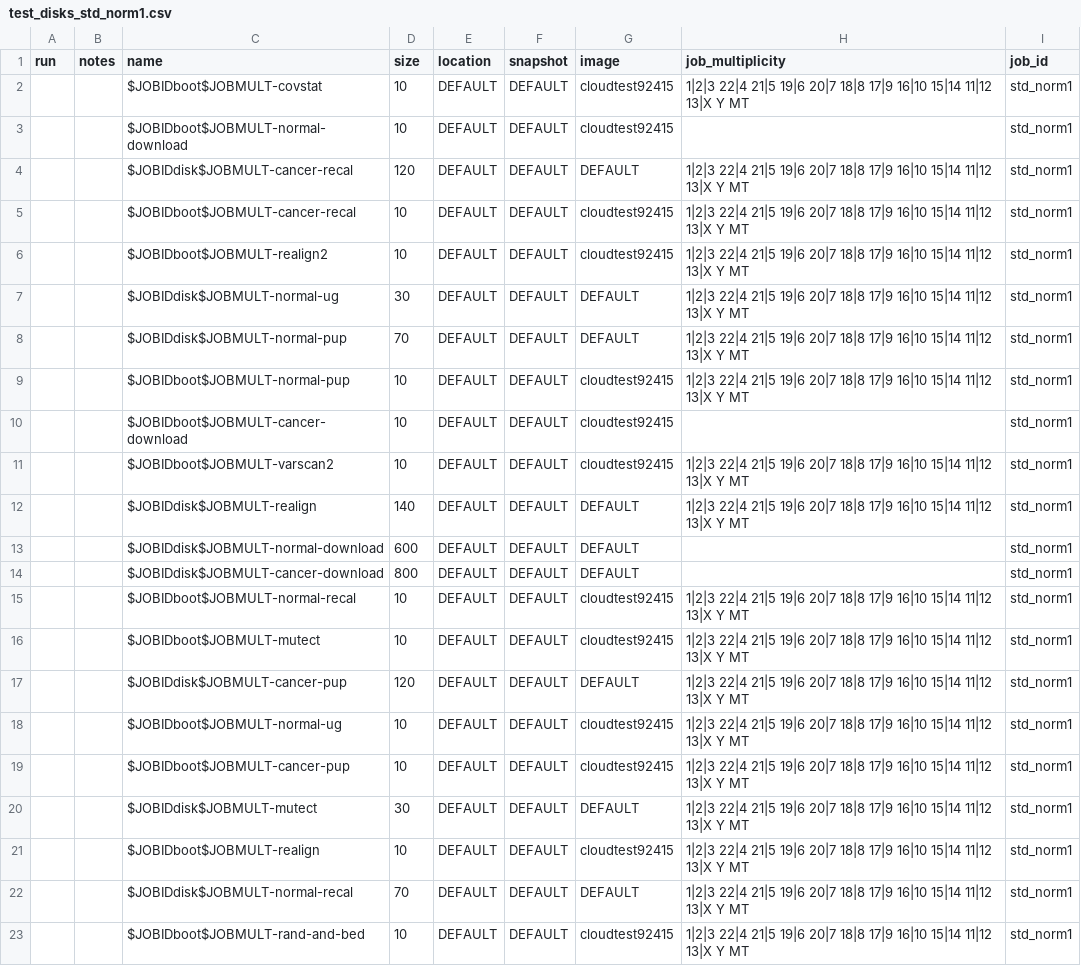
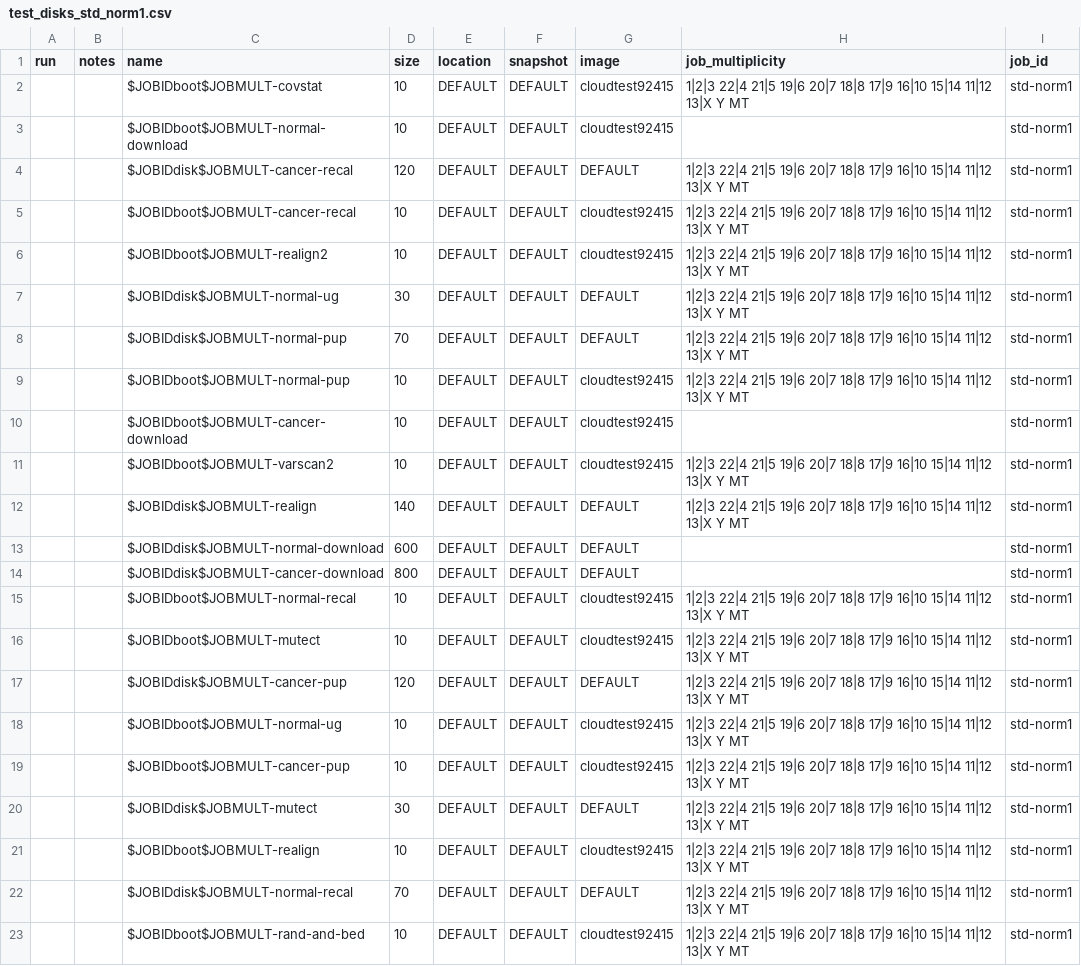
Before and after one commit to collinmelton/DynamicDiskCloudSoftware, a CSV file: TestRuns/test_disks_std_norm1.csv, drawn as a sheet.

```diff
--- a/TestRuns/test_disks_std_norm1.csv
+++ b/TestRuns/test_disks_std_norm1.csv
@@ -1,23 +1,23 @@
 run,notes,name,size,location,snapshot,image,job_multiplicity,job_id
-,,$JOBIDboot$JOBMULT-covstat,10,DEFAULT,DEFAULT,cloudtest92415,1|2|3 22|4 21|5 19|6 20|7 18|8 17|9 16|10 15|14 11|12 13|X Y MT,std_norm1
-,,$JOBIDboot$JOBMULT-normal-download,10,DEFAULT,DEFAULT,cloudtest92415,,std_norm1
-,,$JOBIDdisk$JOBMULT-cancer-recal,120,DEFAULT,DEFAULT,DEFAULT,1|2|3 22|4 21|5 19|6 20|7 18|8 17|9 16|10 15|14 11|12 13|X Y MT,std_norm1
-,,$JOBIDboot$JOBMULT-cancer-recal,10,DEFAULT,DEFAULT,cloudtest92415,1|2|3 22|4 21|5 19|6 20|7 18|8 17|9 16|10 15|14 11|12 13|X Y MT,std_norm1
-,,$JOBIDboot$JOBMULT-realign2,10,DEFAULT,DEFAULT,cloudtest92415,1|2|3 22|4 21|5 19|6 20|7 18|8 17|9 16|10 15|14 11|12 13|X Y MT,std_norm1
-,,$JOBIDdisk$JOBMULT-normal-ug,30,DEFAULT,DEFAULT,DEFAULT,1|2|3 22|4 21|5 19|6 20|7 18|8 17|9 16|10 15|14 11|12 13|X Y MT,std_norm1
-,,$JOBIDdisk$JOBMULT-normal-pup,70,DEFAULT,DEFAULT,DEFAULT,1|2|3 22|4 21|5 19|6 20|7 18|8 17|9 16|10 15|14 11|12 13|X Y MT,std_norm1
-,,$JOBIDboot$JOBMULT-normal-pup,10,DEFAULT,DEFAULT,cloudtest92415,1|2|3 22|4 21|5 19|6 20|7 18|8 17|9 16|10 15|14 11|12 13|X Y MT,std_norm1
-,,$JOBIDboot$JOBMULT-cancer-download,10,DEFAULT,DEFAULT,cloudtest92415,,std_norm1
-,,$JOBIDboot$JOBMULT-varscan2,10,DEFAULT,DEFAULT,cloudtest92415,1|2|3 22|4 21|5 19|6 20|7 18|8 17|9 16|10 15|14 11|12 13|X Y MT,std_norm1
-,,$JOBIDdisk$JOBMULT-realign,140,DEFAULT,DEFAULT,DEFAULT,1|2|3 22|4 21|5 19|6 20|7 18|8 17|9 16|10 15|14 11|12 13|X Y MT,std_norm1
-,,$JOBIDdisk$JOBMULT-normal-download,600,DEFAULT,DEFAULT,DEFAULT,,std_norm1
-,,$JOBIDdisk$JOBMULT-cancer-download,800,DEFAULT,DEFAULT,DEFAULT,,std_norm1
-,,$JOBIDboot$JOBMULT-normal-recal,10,DEFAULT,DEFAULT,cloudtest92415,1|2|3 22|4 21|5 19|6 20|7 18|8 17|9 16|10 15|14 11|12 13|X Y MT,std_norm1
-,,$JOBIDboot$JOBMULT-mutect,10,DEFAULT,DEFAULT,cloudtest92415,1|2|3 22|4 21|5 19|6 20|7 18|8 17|9 16|10 15|14 11|12 13|X Y MT,std_norm1
-,,$JOBIDdisk$JOBMULT-cancer-pup,120,DEFAULT,DEFAULT,DEFAULT,1|2|3 22|4 21|5 19|6 20|7 18|8 17|9 16|10 15|14 11|12 13|X Y MT,std_norm1
-,,$JOBIDboot$JOBMULT-normal-ug,10,DEFAULT,DEFAULT,cloudtest92415,1|2|3 22|4 21|5 19|6 20|7 18|8 17|9 16|10 15|14 11|12 13|X Y MT,std_norm1
-,,$JOBIDboot$JOBMULT-cancer-pup,10,DEFAULT,DEFAULT,cloudtest92415,1|2|3 22|4 21|5 19|6 20|7 18|8 17|9 16|10 15|14 11|12 13|X Y MT,std_norm1
-,,$JOBIDdisk$JOBMULT-mutect,30,DEFAULT,DEFAULT,DEFAULT,1|2|3 22|4 21|5 19|6 20|7 18|8 17|9 16|10 15|14 11|12 13|X Y MT,std_norm1
-,,$JOBIDboot$JOBMULT-realign,10,DEFAULT,DEFAULT,cloudtest92415,1|2|3 22|4 21|5 19|6 20|7 18|8 17|9 16|10 15|14 11|12 13|X Y MT,std_norm1
-,,$JOBIDdisk$JOBMULT-normal-recal,70,DEFAULT,DEFAULT,DEFAULT,1|2|3 22|4 21|5 19|6 20|7 18|8 17|9 16|10 15|14 11|12 13|X Y MT,std_norm1
-,,$JOBIDboot$JOBMULT-rand-and-bed,10,DEFAULT,DEFAULT,cloudtest92415,1|2|3 22|4 21|5 19|6 20|7 18|8 17|9 16|10 15|14 11|12 13|X Y MT,std_norm1
+,,$JOBIDboot$JOBMULT-covstat,10,DEFAULT,DEFAULT,cloudtest92415,1|2|3 22|4 21|5 19|6 20|7 18|8 17|9 16|10 15|14 11|12 13|X Y MT,std-norm1
+,,$JOBIDboot$JOBMULT-normal-download,10,DEFAULT,DEFAULT,cloudtest92415,,std-norm1
+,,$JOBIDdisk$JOBMULT-cancer-recal,120,DEFAULT,DEFAULT,DEFAULT,1|2|3 22|4 21|5 19|6 20|7 18|8 17|9 16|10 15|14 11|12 13|X Y MT,std-norm1
+,,$JOBIDboot$JOBMULT-cancer-recal,10,DEFAULT,DEFAULT,cloudtest92415,1|2|3 22|4 21|5 19|6 20|7 18|8 17|9 16|10 15|14 11|12 13|X Y MT,std-norm1
+,,$JOBIDboot$JOBMULT-realign2,10,DEFAULT,DEFAULT,cloudtest92415,1|2|3 22|4 21|5 19|6 20|7 18|8 17|9 16|10 15|14 11|12 13|X Y MT,std-norm1
+,,$JOBIDdisk$JOBMULT-normal-ug,30,DEFAULT,DEFAULT,DEFAULT,1|2|3 22|4 21|5 19|6 20|7 18|8 17|9 16|10 15|14 11|12 13|X Y MT,std-norm1
+,,$JOBIDdisk$JOBMULT-normal-pup,70,DEFAULT,DEFAULT,DEFAULT,1|2|3 22|4 21|5 19|6 20|7 18|8 17|9 16|10 15|14 11|12 13|X Y MT,std-norm1
+,,$JOBIDboot$JOBMULT-normal-pup,10,DEFAULT,DEFAULT,cloudtest92415,1|2|3 22|4 21|5 19|6 20|7 18|8 17|9 16|10 15|14 11|12 13|X Y MT,std-norm1
+,,$JOBIDboot$JOBMULT-cancer-download,10,DEFAULT,DEFAULT,cloudtest92415,,std-norm1
+,,$JOBIDboot$JOBMULT-varscan2,10,DEFAULT,DEFAULT,cloudtest92415,1|2|3 22|4 21|5 19|6 20|7 18|8 17|9 16|10 15|14 11|12 13|X Y MT,std-norm1
+,,$JOBIDdisk$JOBMULT-realign,140,DEFAULT,DEFAULT,DEFAULT,1|2|3 22|4 21|5 19|6 20|7 18|8 17|9 16|10 15|14 11|12 13|X Y MT,std-norm1
+,,$JOBIDdisk$JOBMULT-normal-download,600,DEFAULT,DEFAULT,DEFAULT,,std-norm1
+,,$JOBIDdisk$JOBMULT-cancer-download,800,DEFAULT,DEFAULT,DEFAULT,,std-norm1
+,,$JOBIDboot$JOBMULT-normal-recal,10,DEFAULT,DEFAULT,cloudtest92415,1|2|3 22|4 21|5 19|6 20|7 18|8 17|9 16|10 15|14 11|12 13|X Y MT,std-norm1
+,,$JOBIDboot$JOBMULT-mutect,10,DEFAULT,DEFAULT,cloudtest92415,1|2|3 22|4 21|5 19|6 20|7 18|8 17|9 16|10 15|14 11|12 13|X Y MT,std-norm1
+,,$JOBIDdisk$JOBMULT-cancer-pup,120,DEFAULT,DEFAULT,DEFAULT,1|2|3 22|4 21|5 19|6 20|7 18|8 17|9 16|10 15|14 11|12 13|X Y MT,std-norm1
+,,$JOBIDboot$JOBMULT-normal-ug,10,DEFAULT,DEFAULT,cloudtest92415,1|2|3 22|4 21|5 19|6 20|7 18|8 17|9 16|10 15|14 11|12 13|X Y MT,std-norm1
+,,$JOBIDboot$JOBMULT-cancer-pup,10,DEFAULT,DEFAULT,cloudtest92415,1|2|3 22|4 21|5 19|6 20|7 18|8 17|9 16|10 15|14 11|12 13|X Y MT,std-norm1
+,,$JOBIDdisk$JOBMULT-mutect,30,DEFAULT,DEFAULT,DEFAULT,1|2|3 22|4 21|5 19|6 20|7 18|8 17|9 16|10 15|14 11|12 13|X Y MT,std-norm1
+,,$JOBIDboot$JOBMULT-realign,10,DEFAULT,DEFAULT,cloudtest92415,1|2|3 22|4 21|5 19|6 20|7 18|8 17|9 16|10 15|14 11|12 13|X Y MT,std-norm1
+,,$JOBIDdisk$JOBMULT-normal-recal,70,DEFAULT,DEFAULT,DEFAULT,1|2|3 22|4 21|5 19|6 20|7 18|8 17|9 16|10 15|14 11|12 13|X Y MT,std-norm1
+,,$JOBIDboot$JOBMULT-rand-and-bed,10,DEFAULT,DEFAULT,cloudtest92415,1|2|3 22|4 21|5 19|6 20|7 18|8 17|9 16|10 15|14 11|12 13|X Y MT,std-norm1
```
Also changed, not shown: TestRuns/test_instances_std_norm1.csv.
